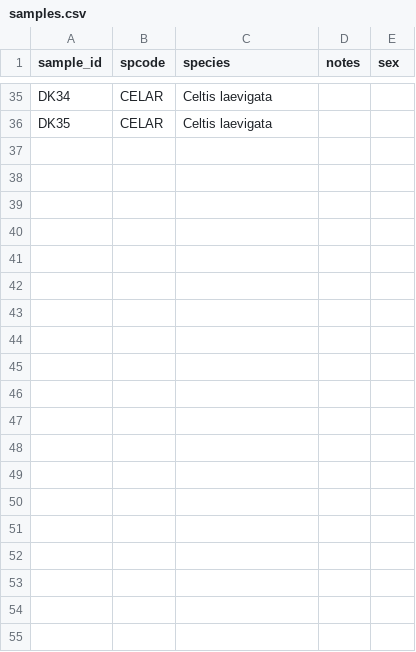
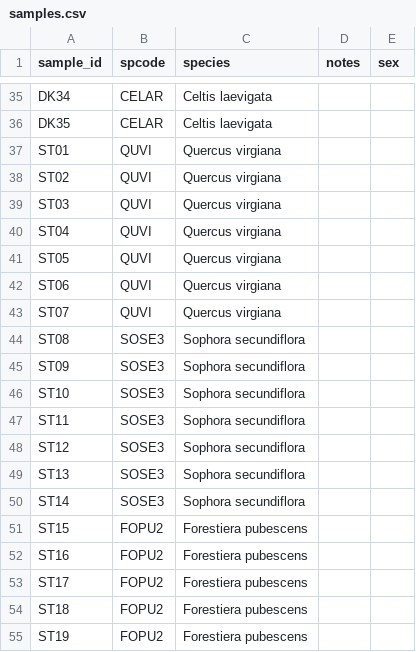
Before and after one commit to schwilklab/flam-psi, a CSV file: data/2024/samples.csv, drawn as a sheet; only a part is shown, gaps mark what is left out; the diff covers the shown part only; the diff names each change by its address in the sheet, - before the commit and + after, or states it on an @@ line.

Commit message:
Added samples info for the second trip

```diff
--- a/data/2024/samples.csv
+++ b/data/2024/samples.csv
+row 37: ST01 | QUVI | Quercus virgiana
+row 38: ST02 | QUVI | Quercus virgiana
+row 39: ST03 | QUVI | Quercus virgiana
+row 40: ST04 | QUVI | Quercus virgiana
+row 41: ST05 | QUVI | Quercus virgiana
+row 42: ST06 | QUVI | Quercus virgiana
+row 43: ST07 | QUVI | Quercus virgiana
+row 44: ST08 | SOSE3 | Sophora secundiflora
+row 45: ST09 | SOSE3 | Sophora secundiflora
+row 46: ST10 | SOSE3 | Sophora secundiflora
+row 47: ST11 | SOSE3 | Sophora secundiflora
+row 48: ST12 | SOSE3 | Sophora secundiflora
+row 49: ST13 | SOSE3 | Sophora secundiflora
+row 50: ST14 | SOSE3 | Sophora secundiflora
+row 51: ST15 | FOPU2 | Forestiera pubescens
+row 52: ST16 | FOPU2 | Forestiera pubescens
+row 53: ST17 | FOPU2 | Forestiera pubescens
+row 54: ST18 | FOPU2 | Forestiera pubescens
+row 55: ST19 | FOPU2 | Forestiera pubescens
```
Also changed, not shown: 23 added rows elsewhere in this file.
